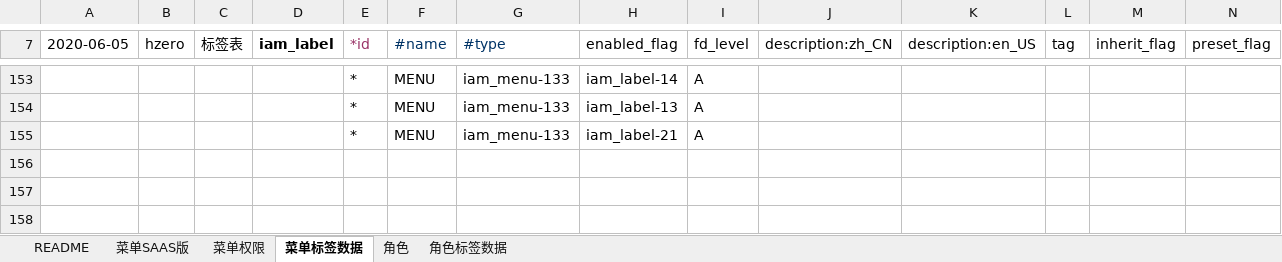
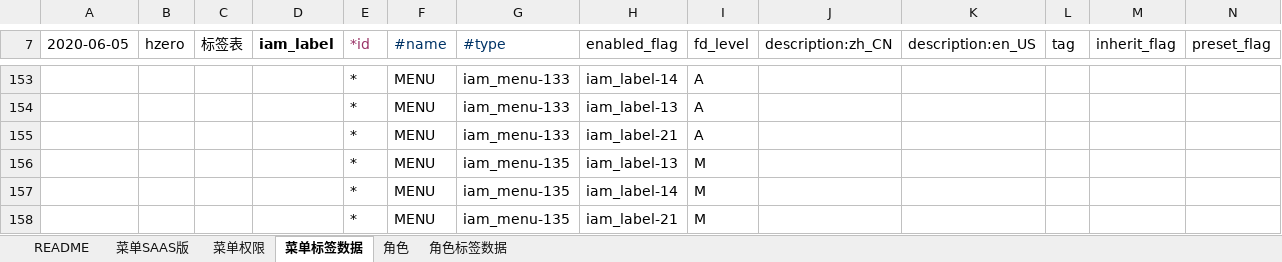
Before and after one commit to open-hand/agile-service, an Excel workbook: src/main/resources/script/db/init-data/agile_service/hzero_platform/hzero-menu-user-role-label.xlsx, sheet 菜单标签数据, drawn as a sheet; only a part is shown, gaps mark what is left out; values as stored, in another font and other column widths than the file's, no borders; rows hold the shown columns only; the diff names each change by its address in the sheet, - before the commit and + after, or states it on an @@ line.

```diff
--- a/src/main/resources/script/db/init-data/agile_service/hzero_platform/hzero-menu-user-role-label.xlsx (sheet 菜单标签数据)
+++ b/src/main/resources/script/db/init-data/agile_service/hzero_platform/hzero-menu-user-role-label.xlsx (sheet 菜单标签数据)
+row 156:  |  |  |  | * | MENU | iam_menu-135 | iam_label-13 | M
+row 157:  |  |  |  | * | MENU | iam_menu-135 | iam_label-14 | M
+row 158:  |  |  |  | * | MENU | iam_menu-135 | iam_label-21 | M
```
Also changed, not shown: sheet 菜单SAAS版, sheet 角色, 3 other files.
